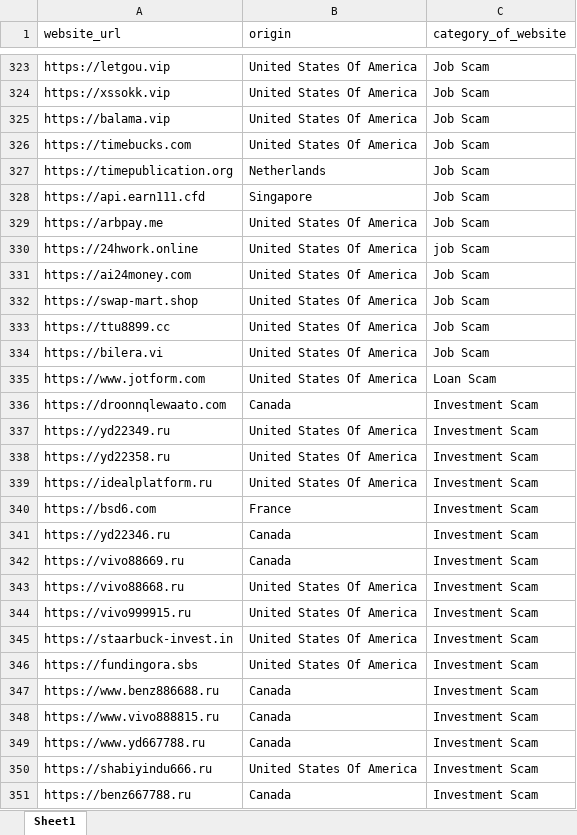
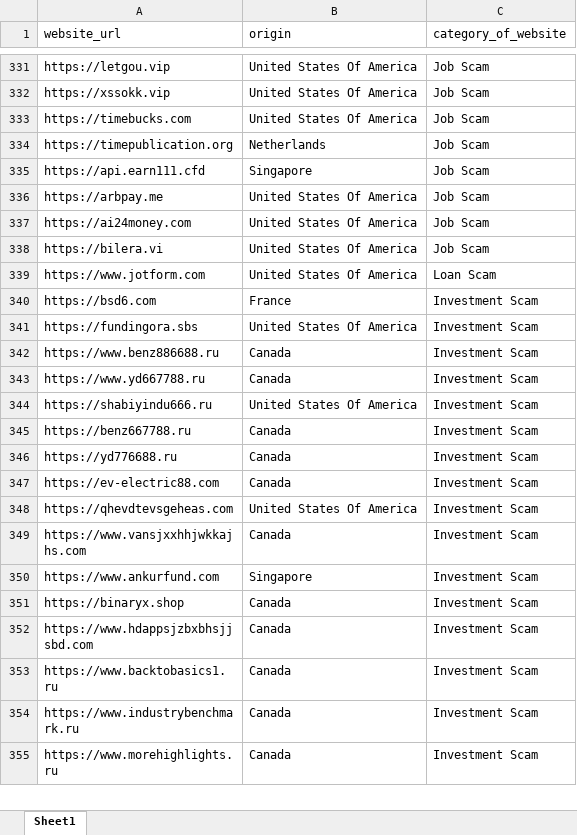
Before and after one commit to shubhankarshukla06/Investment-Scam-Dashboard, an Excel workbook: excel_data/Website_mapping.xlsx, sheet Sheet1, drawn as a sheet; only a part is shown, gaps mark what is left out; the shorter side is filled out with more unchanged rows; values as stored, in another font and other column widths than the file's, no cell formats; removed rows and columns are numbered as before the commit, all else as after; the diff covers the shown part only; the diff names each change by its address in the sheet, - before the commit and + after, or states it on an @@ line.

```diff
--- a/excel_data/Website_mapping.xlsx (sheet Sheet1)
+++ b/excel_data/Website_mapping.xlsx (sheet Sheet1)
-row 325: https://balama.vip | United States Of America | Job Scam
-row 330: https://24hwork.online | United States Of America | job Scam
-row 332: https://swap-mart.shop | United States Of America | Job Scam
-row 333: https://ttu8899.cc | United States Of America | Job Scam
-row 336: https://droonnqlewaato.com | Canada | Investment Scam
-row 337: https://yd22349.ru | United States Of America | Investment Scam
-row 338: https://yd22358.ru | United States Of America | Investment Scam
-row 339: https://idealplatform.ru | United States Of America | Investment Scam
-row 341: https://yd22346.ru | Canada | Investment Scam
-row 342: https://vivo88669.ru | Canada | Investment Scam
-row 343: https://vivo88668.ru | United States Of America | Investment Scam
-row 344: https://vivo999915.ru | United States Of America | Investment Scam
-row 345: https://staarbuck-invest.in | United States Of America | Investment Scam
-row 348: https://www.vivo888815.ru | Canada | Investment Scam
```
Also changed, not shown: 42 added rows, 44 removed rows, 1 moved row and 9 edited cells elsewhere in this sheet, cell formats, 3 other files.
